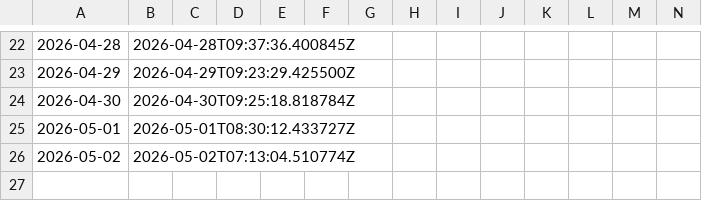
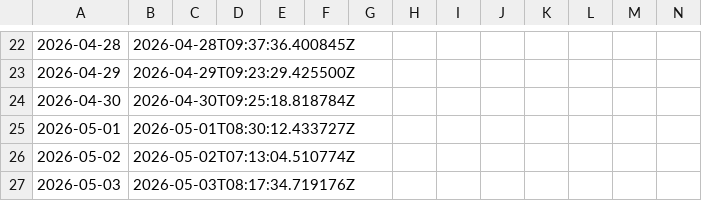
Before and after one commit to KHC20260408/Greed-Index, a CSV file: greed-index-data.csv, drawn as a sheet; only a part is shown, gaps mark what is left out; rows hold the shown columns only; the diff names each change by its address in the sheet, - before the commit and + after, or states it on an @@ line.

```diff
--- a/greed-index-data.csv
+++ b/greed-index-data.csv
+row 27: 2026-05-03 | 2026-05-03T08:17:34.719176Z
```
